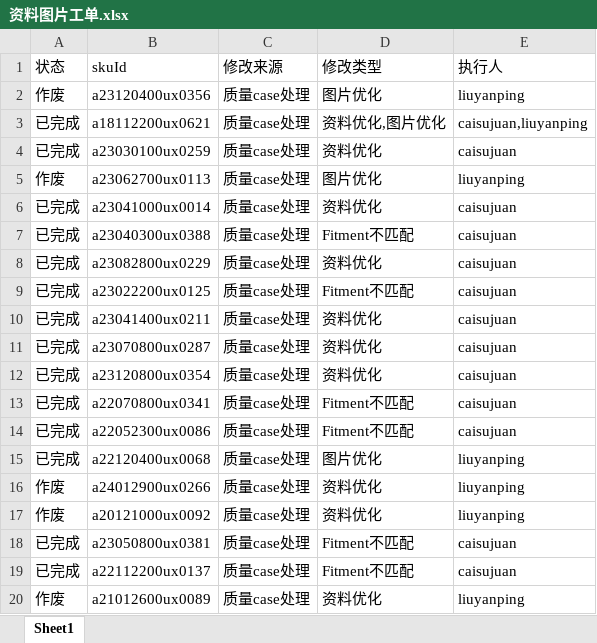
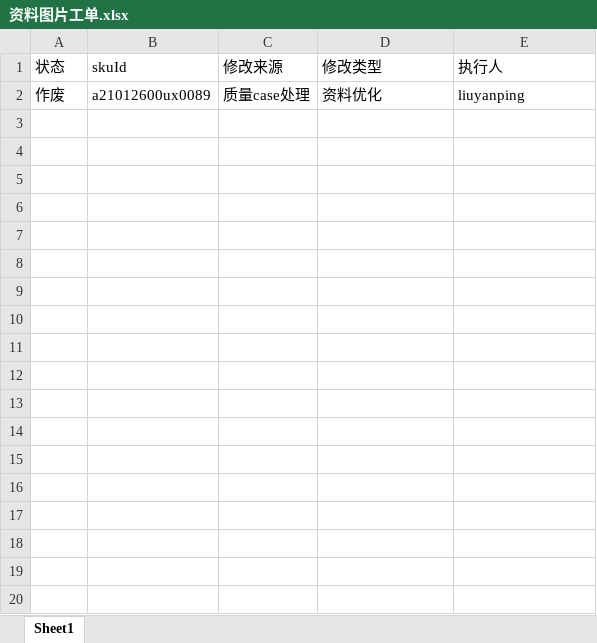
Before and after one commit to shallowdream1997/ShallowDream-LeetCode-PHP, an Excel workbook: pa-temp-fix-system.com/php/export/资料图片工单.xlsx, sheet Sheet1, drawn as a sheet; only a part is shown; values as stored, in another font and other column widths than the file's, no borders; the diff covers the shown part only; the diff names each change by its address in the sheet, - before the commit and + after, or states it on an @@ line.

```diff
--- a/pa-temp-fix-system.com/php/export/资料图片工单.xlsx (sheet Sheet1)
+++ b/pa-temp-fix-system.com/php/export/资料图片工单.xlsx (sheet Sheet1)
-row 2: 作废 | a23120400ux0356 | 质量case处理 | 图片优化 | liuyanping
-row 3: 已完成 | a18112200ux0621 | 质量case处理 | 资料优化,图片优化 | caisujuan,liuyanping
-row 4: 已完成 | a23030100ux0259 | 质量case处理 | 资料优化 | caisujuan
-row 5: 作废 | a23062700ux0113 | 质量case处理 | 图片优化 | liuyanping
-row 6: 已完成 | a23041000ux0014 | 质量case处理 | 资料优化 | caisujuan
-row 7: 已完成 | a23040300ux0388 | 质量case处理 | Fitment不匹配 | caisujuan
-row 8: 已完成 | a23082800ux0229 | 质量case处理 | 资料优化 | caisujuan
-row 9: 已完成 | a23022200ux0125 | 质量case处理 | Fitment不匹配 | caisujuan
-row 10: 已完成 | a23041400ux0211 | 质量case处理 | 资料优化 | caisujuan
-row 11: 已完成 | a23070800ux0287 | 质量case处理 | 资料优化 | caisujuan
-row 12: 已完成 | a23120800ux0354 | 质量case处理 | 资料优化 | caisujuan
-row 13: 已完成 | a22070800ux0341 | 质量case处理 | Fitment不匹配 | caisujuan
-row 14: 已完成 | a22052300ux0086 | 质量case处理 | Fitment不匹配 | caisujuan
-row 15: 已完成 | a22120400ux0068 | 质量case处理 | 图片优化 | liuyanping
-row 16: 作废 | a24012900ux0266 | 质量case处理 | 资料优化 | liuyanping
-row 17: 作废 | a20121000ux0092 | 质量case处理 | 资料优化 | liuyanping
-row 18: 已完成 | a23050800ux0381 | 质量case处理 | Fitment不匹配 | caisujuan
-row 19: 已完成 | a22112200ux0137 | 质量case处理 | Fitment不匹配 | caisujuan
```
Also changed, not shown: 33 removed rows elsewhere in this sheet, 3 other files.
